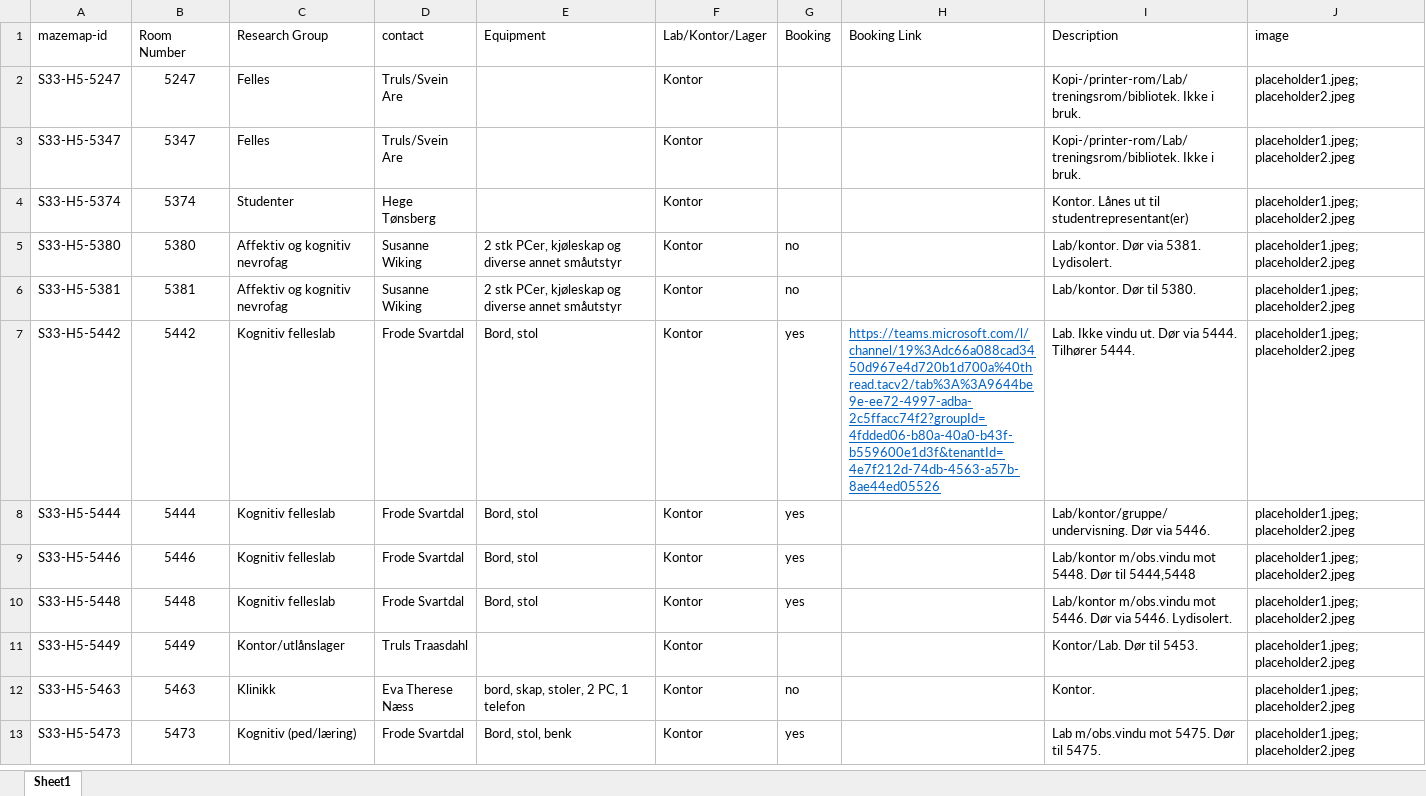
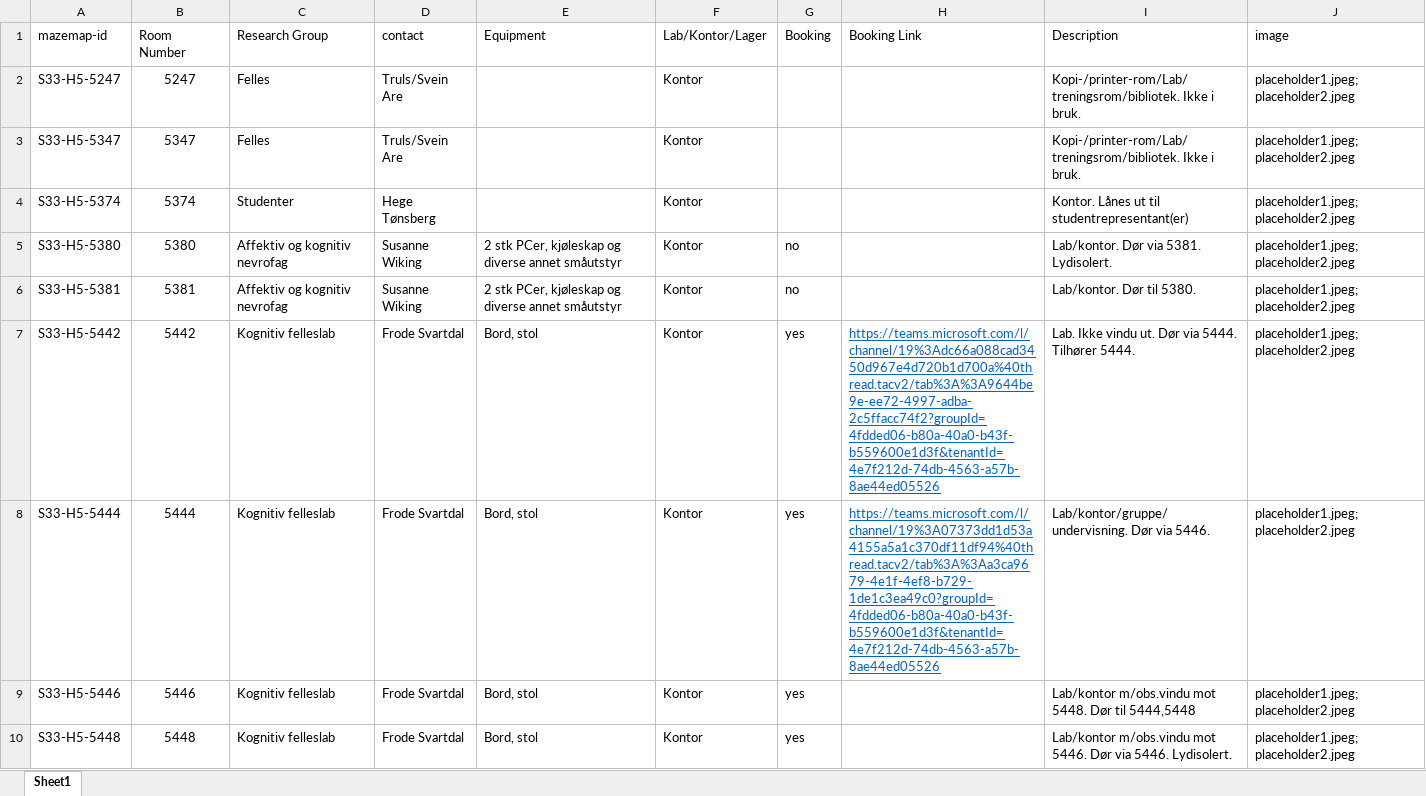
Before and after one commit to ihrke/ips-labmap, an Excel workbook: lablist.xlsx, sheet Sheet1, drawn as a sheet; only a part is shown; the shorter side is filled out with more unchanged rows; values as stored, in another font and other column widths than the file's, no borders; the diff names each change by its address in the sheet, - before the commit and + after, or states it on an @@ line.

Commit message:
new link

```diff
--- a/lablist.xlsx (sheet Sheet1)
+++ b/lablist.xlsx (sheet Sheet1)
-H8 (Booking Link): (empty)
+H8 (Booking Link): https://teams.microsoft.com/l/channel/19%3A07373dd1d53a4155a5a1c370df11df94%40thread.tacv2/tab%3A%3Aa3ca9679-4e1f-4ef8-b729-1de1c3ea49c0?groupId=4fdded06-b80a-40a0-b43f-b559600e1d3f&tenantId=4e7f212d-74db-4563-a57b-8ae44ed05526
```
